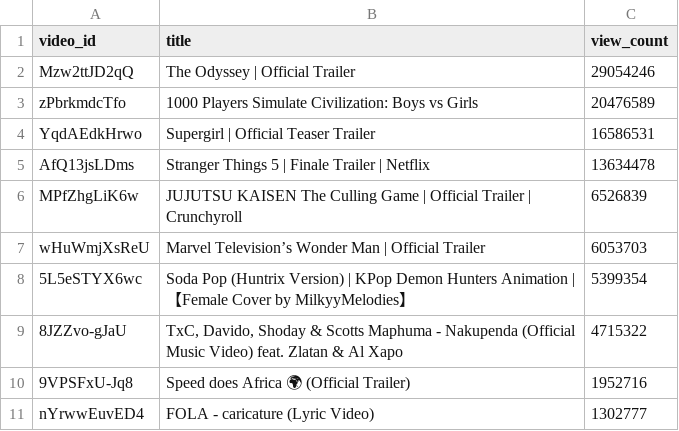
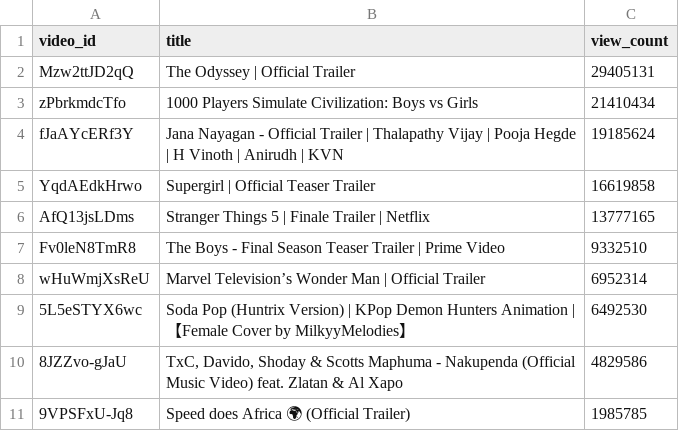
Before and after one commit to chinedumsunday/youtube_pipeline, a CSV file: results/top_videos_by_views.csv, drawn as a sheet.

```diff
--- a/results/top_videos_by_views.csv
+++ b/results/top_videos_by_views.csv
@@ -1,11 +1,11 @@
 video_id,title,view_count
-Mzw2ttJD2qQ,The Odyssey | Official Trailer,29054246
-zPbrkmdcTfo,1000 Players Simulate Civilization: Boys vs Girls,20476589
-YqdAEdkHrwo,Supergirl | Official Teaser Trailer,16586531
-AfQ13jsLDms,Stranger Things 5 | Finale Trailer | Netflix,13634478
-MPfZhgLiK6w,JUJUTSU KAISEN The Culling Game | Official Trailer | Crunchyroll,6526839
-wHuWmjXsReU,Marvel Television’s Wonder Man | Official Trailer,6053703
-5L5eSTYX6wc,Soda Pop (Huntrix Version) | KPop Demon Hunters Animation |【Female Cover by MilkyyMelodies】,5399354
-8JZZvo-gJaU,"TxC, Davido, Shoday & Scotts Maphuma - Nakupenda (Official Music Video) feat. Zlatan & Al Xapo",4715322
-9VPSFxU-Jq8,Speed does Africa 🌍 (Official Trailer),1952716
-nYrwwEuvED4,FOLA - caricature (Lyric Video),1302777
+Mzw2ttJD2qQ,The Odyssey | Official Trailer,29405131
+zPbrkmdcTfo,1000 Players Simulate Civilization: Boys vs Girls,21410434
+fJaAYcERf3Y,Jana Nayagan - Official Trailer | Thalapathy Vijay | Pooja Hegde | H Vinoth | Anirudh | KVN,19185624
+YqdAEdkHrwo,Supergirl | Official Teaser Trailer,16619858
+AfQ13jsLDms,Stranger Things 5 | Finale Trailer | Netflix,13777165
+Fv0leN8TmR8,The Boys - Final Season Teaser Trailer | Prime Video,9332510
+wHuWmjXsReU,Marvel Television’s Wonder Man | Official Trailer,6952314
+5L5eSTYX6wc,Soda Pop (Huntrix Version) | KPop Demon Hunters Animation |【Female Cover by MilkyyMelodies】,6492530
+8JZZvo-gJaU,"TxC, Davido, Shoday & Scotts Maphuma - Nakupenda (Official Music Video) feat. Zlatan & Al Xapo",4829586
+9VPSFxU-Jq8,Speed does Africa 🌍 (Official Trailer),1985785
```
Also changed, not shown: results/channel_insights.csv, results/daily_growth.csv, 3 other files.
